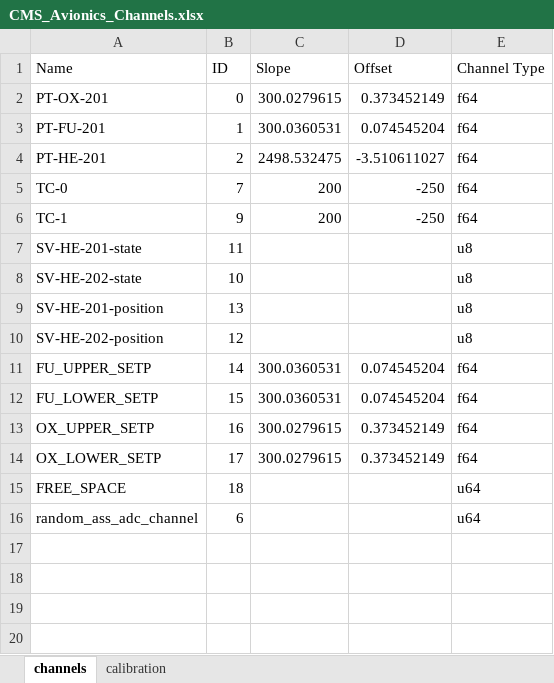
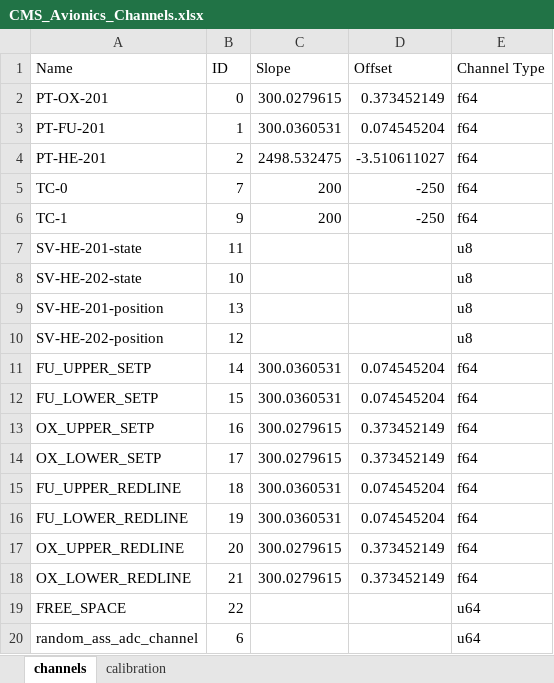
Before and after one commit to Purdue-Space-Program/PSPL_CMS_AVIONICS_COTS_FSW, an Excel workbook: tools/CMS_Avionics_Channels.xlsx, sheet channels, drawn as a sheet; values as stored, in another font and other column widths than the file's, no borders; addresses are those after the commit; the diff names each change by its address in the sheet, - before the commit and + after, or states it on an @@ line.

Commit message:
added new redline channels to excel doc

```diff
--- a/tools/CMS_Avionics_Channels.xlsx (sheet channels)
+++ b/tools/CMS_Avionics_Channels.xlsx (sheet channels)
+row 15: FU_UPPER_REDLINE | 18 | 300.0360531 | 0.074545204 | f64
+row 16: FU_LOWER_REDLINE | 19 | 300.0360531 | 0.074545204 | f64
+row 17: OX_UPPER_REDLINE | 20 | 300.0279615 | 0.373452149 | f64
+row 18: OX_LOWER_REDLINE | 21 | 300.0279615 | 0.373452149 | f64
-B19 (ID): 18
+B19 (ID): 22
```
